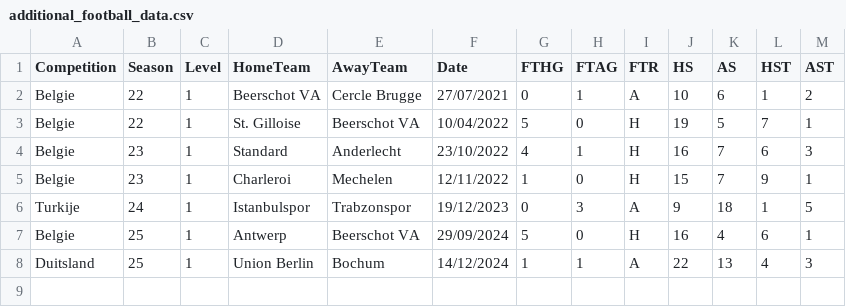
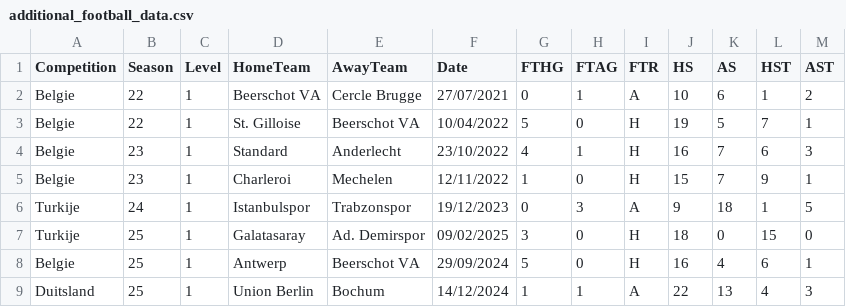
Before and after one commit to Sander-Timmerman/football_prediction_model, a CSV file: input/additional_football_data.csv, drawn as a sheet.

Commit message:
data corrections

```diff
--- a/input/additional_football_data.csv
+++ b/input/additional_football_data.csv
@@ -6,2 +6,3 @@ Belgie,23,1,Charleroi,Mechelen,12/11/2022,1,0,H,15,7,9,1
 Turkije,24,1,Istanbulspor,Trabzonspor,19/12/2023,0,3,A,9,18,1,5
+Turkije,25,1,Galatasaray,Ad. Demirspor,09/02/2025,3,0,H,18,0,15,0
 Belgie,25,1,Antwerp,Beerschot VA,29/09/2024,5,0,H,16,4,6,1
```
Also changed, not shown: input/all_club_names.csv.
